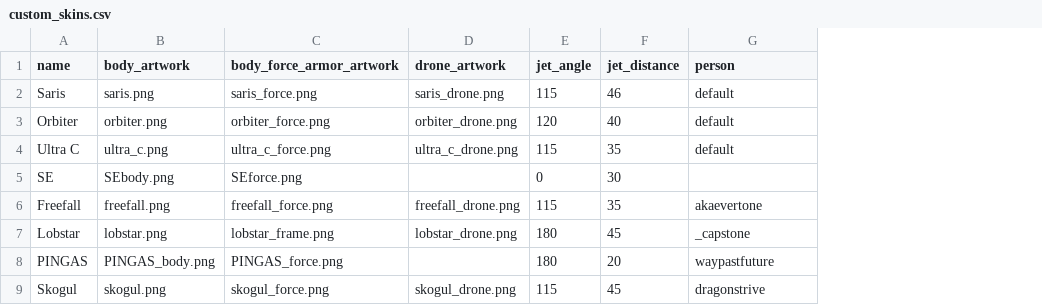
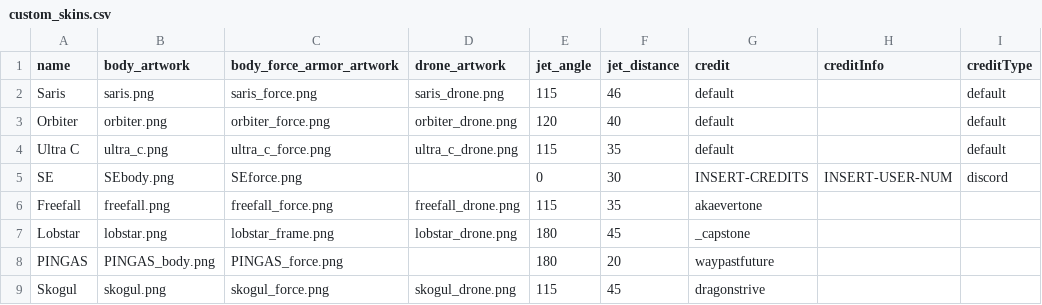
Before and after one commit to areon546/nova-skins, a CSV file: custom_skins/custom_skins.csv, drawn as a sheet; only a part is shown; the diff names each change by its address in the sheet, - before the commit and + after, or states it on an @@ line.

```diff
--- a/custom_skins/custom_skins.csv
+++ b/custom_skins/custom_skins.csv
+column H (creditInfo), row 5: INSERT-USER-NUM
+column I (creditType), rows 2-5: default | default | default | discord
-G1: person
+G1: credit
-G5 (credit): (empty)
+G5 (credit): INSERT-CREDITS
```
Also changed, not shown: 5 other files.
